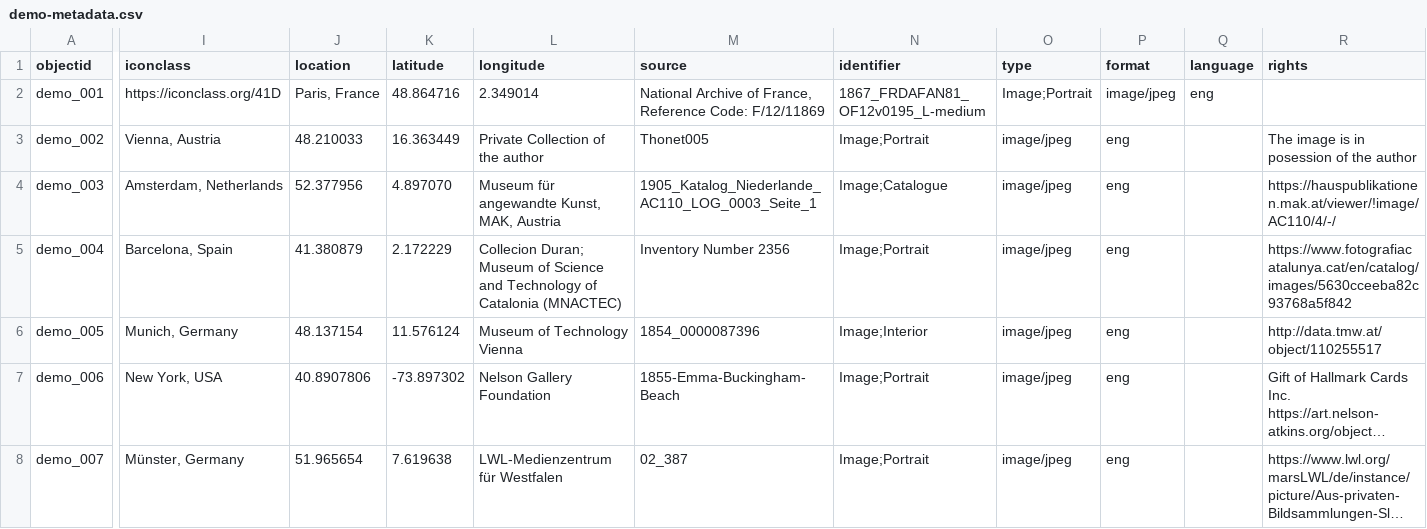
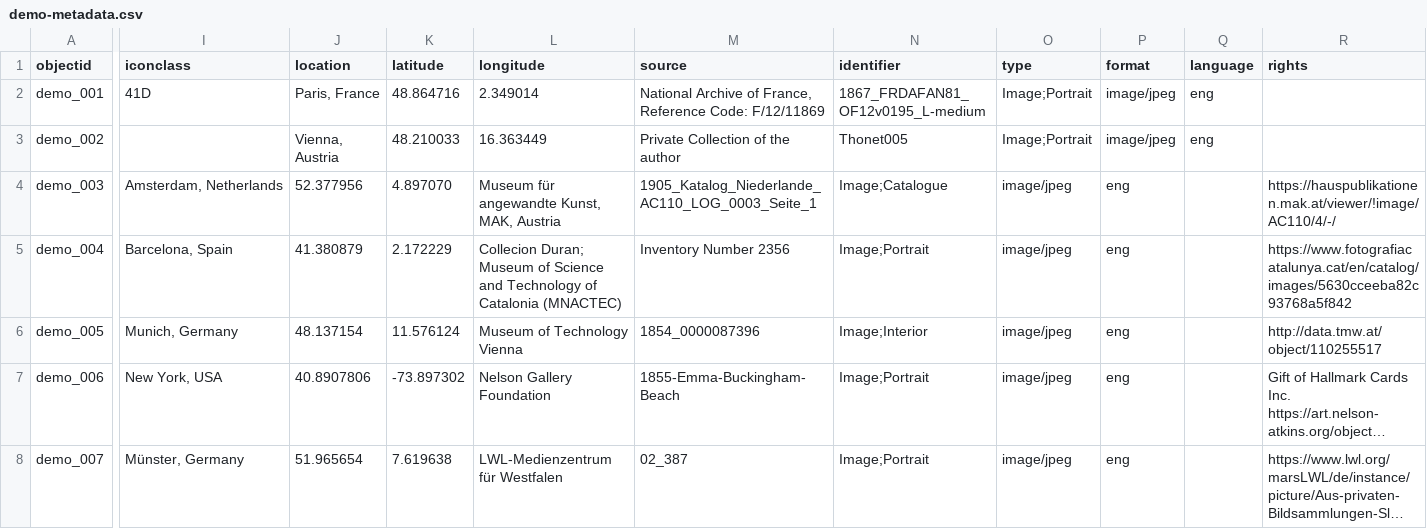
Before and after one commit to Fraukindermann/Mapping-Thonet, a CSV file: _data/demo-metadata.csv, drawn as a sheet; only a part is shown, gaps mark what is left out; long unchanged cells end in …; the diff covers the shown part only; the diff names each change by its address in the sheet, - before the commit and + after, or states it on an @@ line.

Commit message:
Update demo-metadata.csv

```diff
--- a/_data/demo-metadata.csv
+++ b/_data/demo-metadata.csv
-I2 (iconclass): https://iconclass.org/41D
+I2 (iconclass): 41D
-I3 (iconclass): Vienna, Austria
+I3 (iconclass): (empty)
-J3 (location): 48.210033
+J3 (location): Vienna, Austria
-K3 (latitude): 16.363449
+K3 (latitude): 48.210033
-L3 (longitude): Private Collection of the author
+L3 (longitude): 16.363449
-M3 (source): Thonet005
+M3 (source): Private Collection of the author
-N3 (identifier): Image;Portrait
+N3 (identifier): Thonet005
-O3 (type): image/jpeg
+O3 (type): Image;Portrait
-P3 (format): eng
+P3 (format): image/jpeg
-Q3 (language): (empty)
+Q3 (language): eng
-R3 (rights): The image is in posession of the author
+R3 (rights): (empty)
```
Also changed, not shown: 1 edited cell elsewhere in this file.
